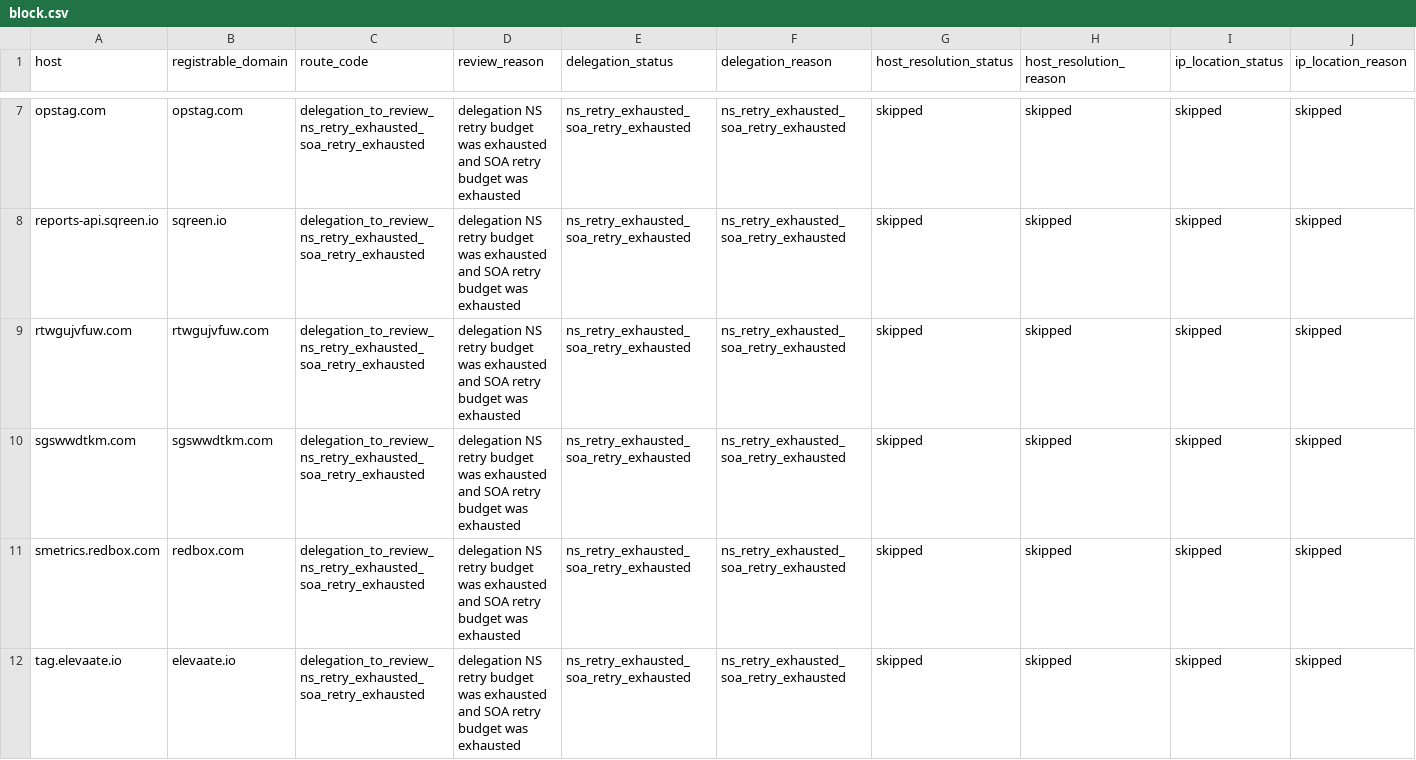
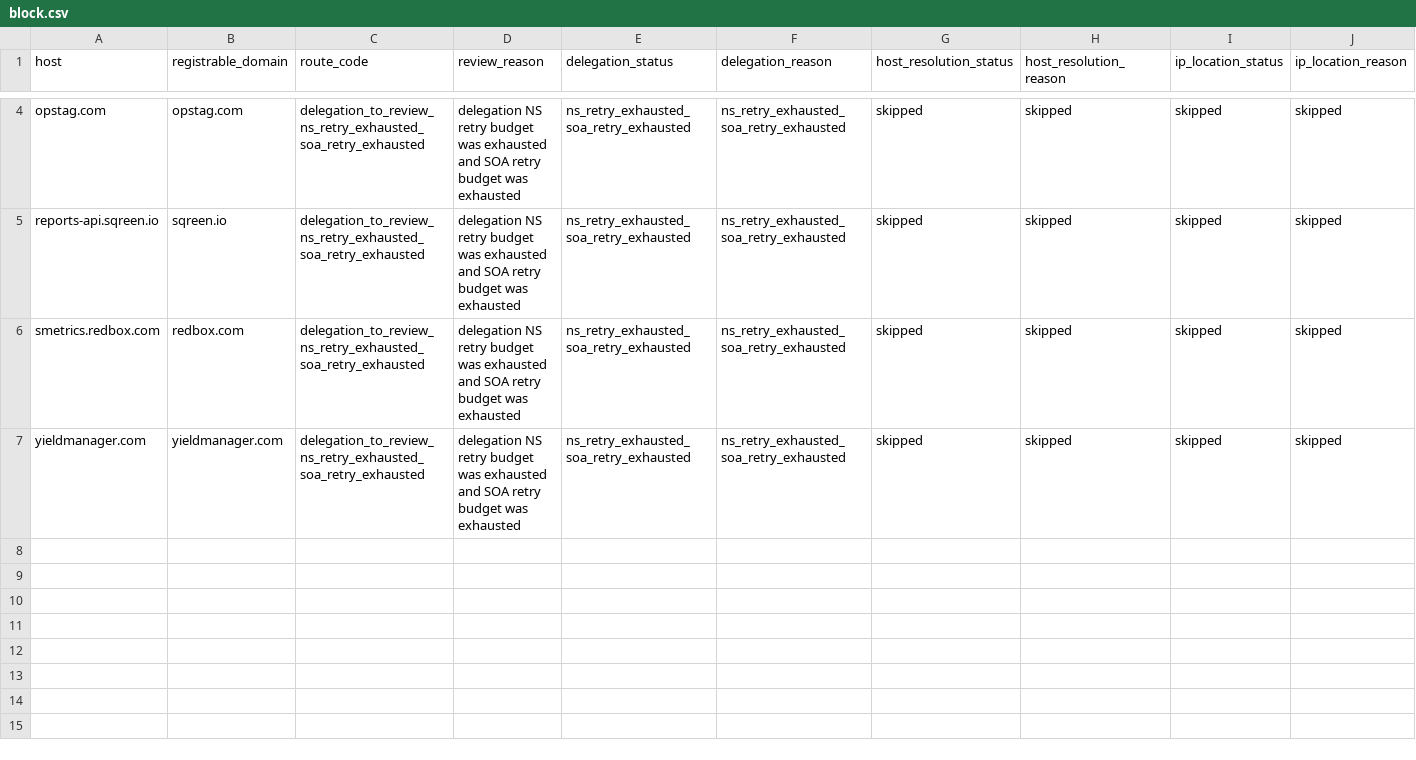
Before and after one commit to oxfa/niamodretlif, a CSV file: output/review/block.csv, drawn as a sheet; only a part is shown, gaps mark what is left out; the shorter side is filled out with more unchanged rows; rows hold the shown columns only; the diff covers the shown part only; the diff names each change by its address in the sheet, - before the commit and + after, or states it on an @@ line.

```diff
--- a/output/review/block.csv
+++ b/output/review/block.csv
-row 9: rtwgujvfuw.com | rtwgujvfuw.com | delegation_to_review_ns_retry_exhausted_soa_retry_exhausted | delegation NS retry budget was exhausted and SOA retry budget was exhausted | ns_retry_exhausted_soa_retry_exhausted | ns_retry_exhausted_soa_retry_exhausted | skipped | skipped | skipped | skipped
-row 10: sgswwdtkm.com | sgswwdtkm.com | delegation_to_review_ns_retry_exhausted_soa_retry_exhausted | delegation NS retry budget was exhausted and SOA retry budget was exhausted | ns_retry_exhausted_soa_retry_exhausted | ns_retry_exhausted_soa_retry_exhausted | skipped | skipped | skipped | skipped
-row 12: tag.elevaate.io | elevaate.io | delegation_to_review_ns_retry_exhausted_soa_retry_exhausted | delegation NS retry budget was exhausted and SOA retry budget was exhausted | ns_retry_exhausted_soa_retry_exhausted | ns_retry_exhausted_soa_retry_exhausted | skipped | skipped | skipped | skipped
```
Also changed, not shown: 6 removed rows elsewhere in this file, 2 other files.
